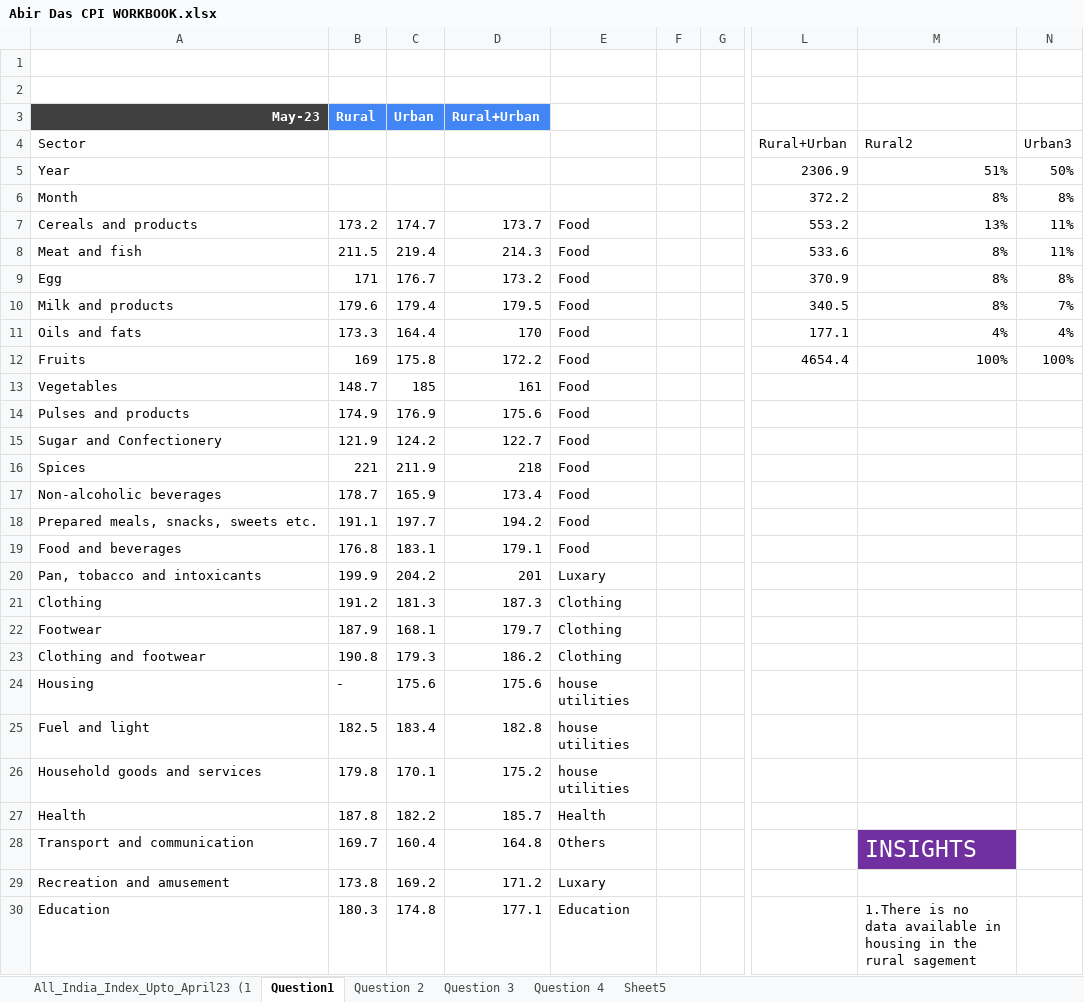
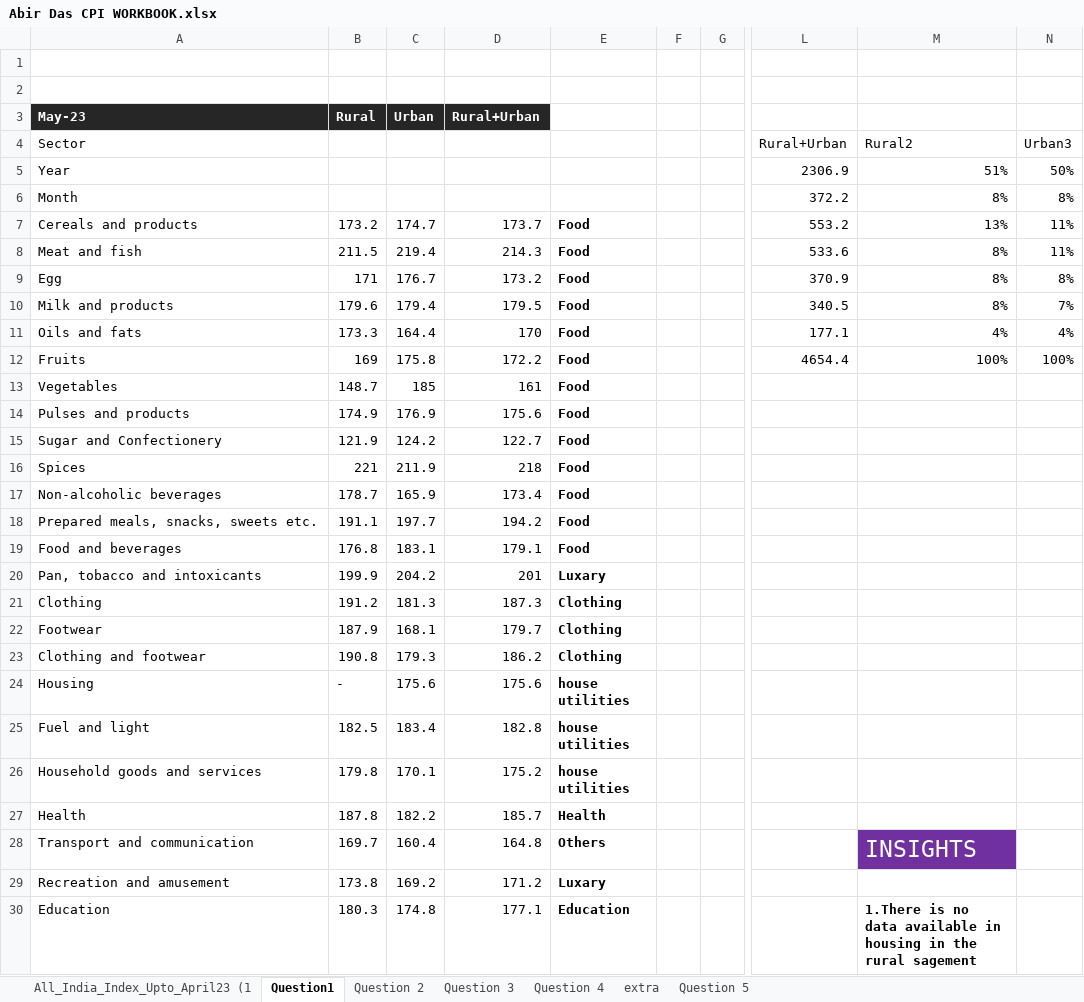
Before and after one commit to Abirdas-12/Indian-CPI-inflation-by-Excel, an Excel workbook: Abir Das CPI WORKBOOK.xlsx, sheet Question1, drawn as a sheet; only a part is shown, gaps mark what is left out; values as stored, in another font and other column widths than the file's, no borders; charts and pictures and table styles not drawn; the diff covers the shown part only; the diff names each change by its address in the sheet, - before the commit and + after, or states it on an @@ line.

```diff
--- a/Abir Das CPI WORKBOOK.xlsx (sheet Question1)
+++ b/Abir Das CPI WORKBOOK.xlsx (sheet Question1)
-sheet tab: Sheet5
+sheet tab: Question 5
+sheet tab: extra
@@ A3 fill: #404040 → #262626, alignment: right → left @@
-B3:D3 fill: #4285F4
+B3:D3 fill: #262626
-E7:E30 bold: off
+E7:E30 bold: on
-M30 bold: off
+M30 bold: on
```
Also changed, not shown: cell formats elsewhere in this sheet, sheet All_India_Index_Upto_April23 (1, sheet Question 5, sheet Question 4, sheet Question 2, sheet Question 3, hidden cells, charts or pictures.
